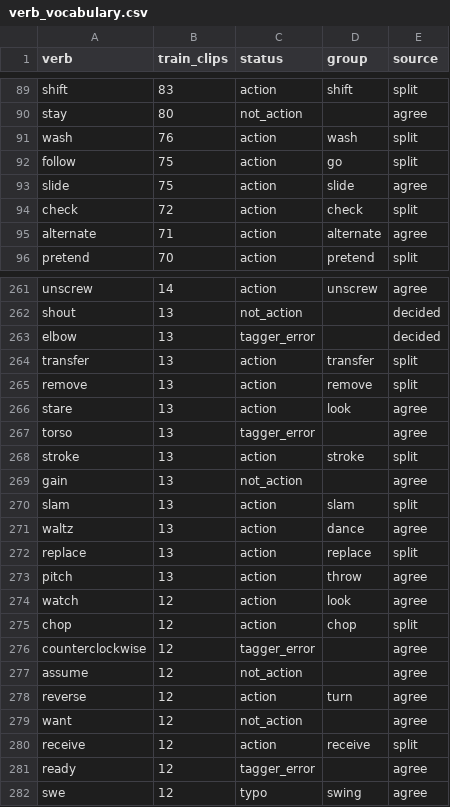
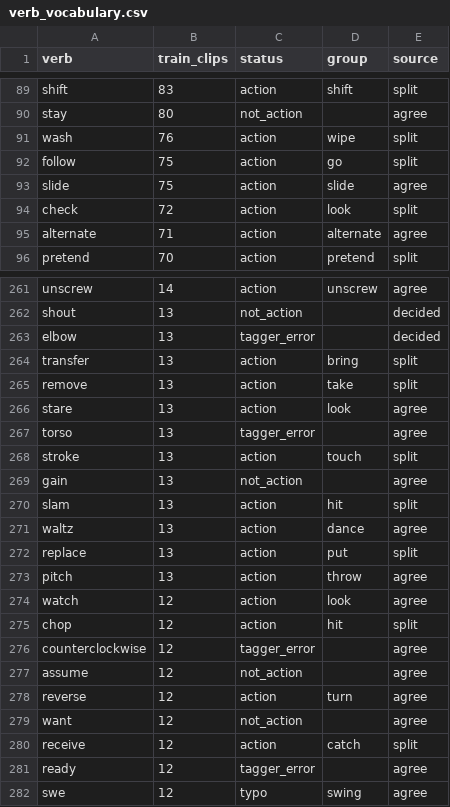
Before and after one commit to CatalinButacu/GenAI-Text2Motion, a CSV file: doc/notes/verb_vocabulary.csv, drawn as a sheet; only a part is shown, gaps mark what is left out; the diff covers the shown part only.

```diff
--- a/doc/notes/verb_vocabulary.csv
+++ b/doc/notes/verb_vocabulary.csv
@@ -90,6 +90,6 @@ shift,83,action,shift,split
 stay,80,not_action,,agree
-wash,76,action,wash,split
+wash,76,action,wipe,split
 follow,75,action,go,split
 slide,75,action,slide,agree
-check,72,action,check,split
+check,72,action,look,split
 alternate,71,action,alternate,agree
@@ -263,14 +263,14 @@ shout,13,not_action,,decided
 elbow,13,tagger_error,,decided
-transfer,13,action,transfer,split
-remove,13,action,remove,split
+transfer,13,action,bring,split
+remove,13,action,take,split
 stare,13,action,look,agree
 torso,13,tagger_error,,agree
-stroke,13,action,stroke,split
+stroke,13,action,touch,split
 gain,13,not_action,,agree
-slam,13,action,slam,split
+slam,13,action,hit,split
 waltz,13,action,dance,agree
-replace,13,action,replace,split
+replace,13,action,put,split
 pitch,13,action,throw,agree
 watch,12,action,look,agree
-chop,12,action,chop,split
+chop,12,action,hit,split
 counterclockwise,12,tagger_error,,agree
@@ -279,3 +279,3 @@ reverse,12,action,turn,agree
 want,12,not_action,,agree
-receive,12,action,receive,split
+receive,12,action,catch,split
 ready,12,tagger_error,,agree
```
Also changed, not shown: 50 edited cells elsewhere in this file, doc/notes/action_groups.csv, 2 other files.
